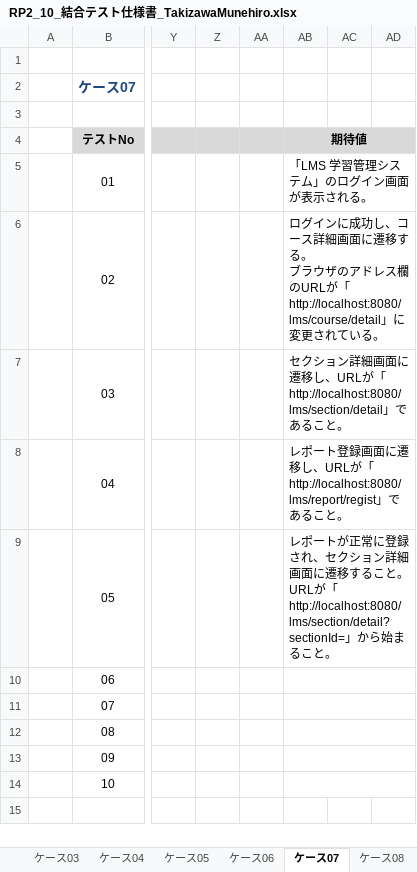
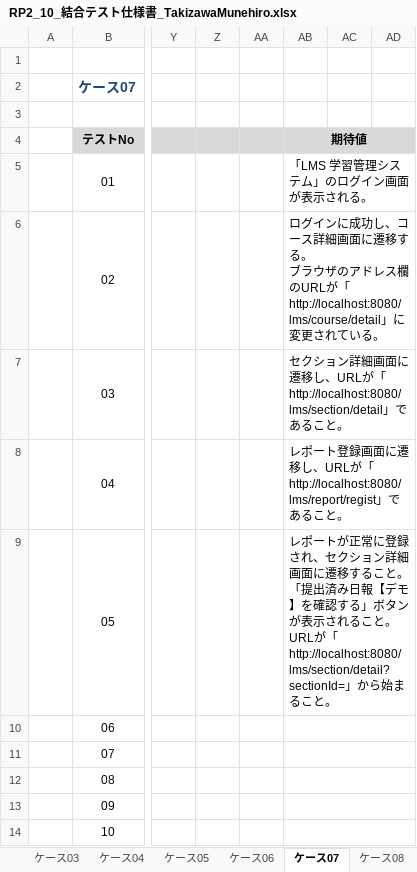
Before and after one commit to TakizawaMunehiro1227/lms-test-src-rp2-takizawa, an Excel workbook: test_code_creation_name/doc/RP2_10_結合テスト仕様書_TakizawaMunehiro.xlsx, sheet ケース07, drawn as a sheet; only a part is shown, gaps mark what is left out; values as stored, in another font and other column widths than the file's, no borders; ↵ is a line break in a cell; the diff names each change by its address in the sheet, - before the commit and + after, or states it on an @@ line.

```diff
--- a/test_code_creation_name/doc/RP2_10_結合テスト仕様書_TakizawaMunehiro.xlsx (sheet ケース07)
+++ b/test_code_creation_name/doc/RP2_10_結合テスト仕様書_TakizawaMunehiro.xlsx (sheet ケース07)
-AB9 (期待値): …ること。URLが「http://localhost:8080/lms/section/detail?sectionId=…
+AB9 (期待値): …ること。 ↵ 「提出済み日報【デモ】を確認する」ボタンが表示されること。 ↵ URLが「http://localhost:8080/lms/section/detail?sectionId=…
```
Also changed, not shown: sheet ケース08, sheet ケース09, sheet 表紙, 24 other files.
